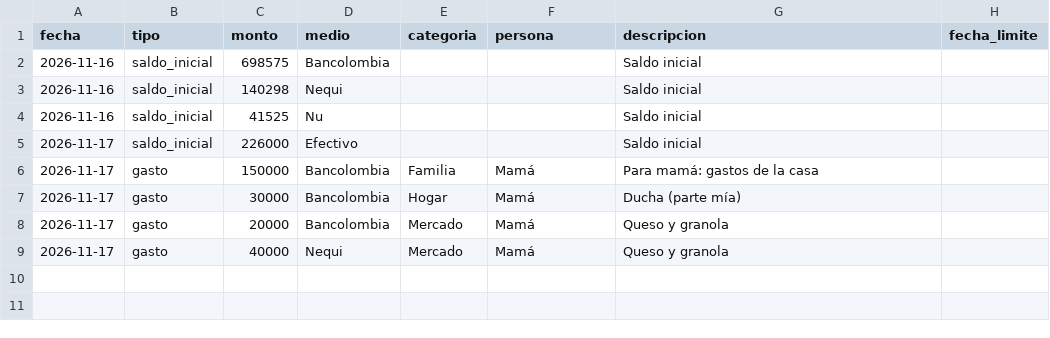
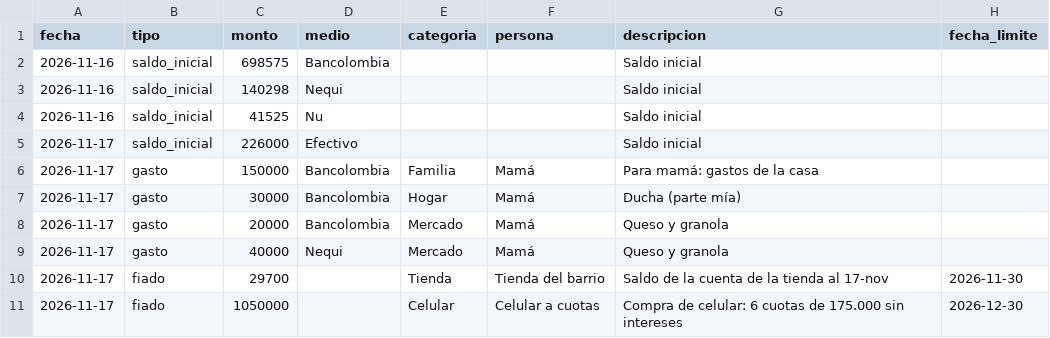
Before and after one commit to daestrada3535-ops/Repositorio-, a CSV file: datos/movimientos.csv, drawn as a sheet; the diff names each change by its address in the sheet, - before the commit and + after, or states it on an @@ line.

```diff
--- a/datos/movimientos.csv
+++ b/datos/movimientos.csv
+row 10: 2026-11-17 | fiado | 29700 |  | Tienda | Tienda del barrio | Saldo de la cuenta de la tienda al 17-nov | 2026-11-30
+row 11: 2026-11-17 | fiado | 1050000 |  | Celular | Celular a cuotas | Compra de celular: 6 cuotas de 175.000 sin intereses | 2026-12-30
```
Also changed, not shown: 3 other files.
